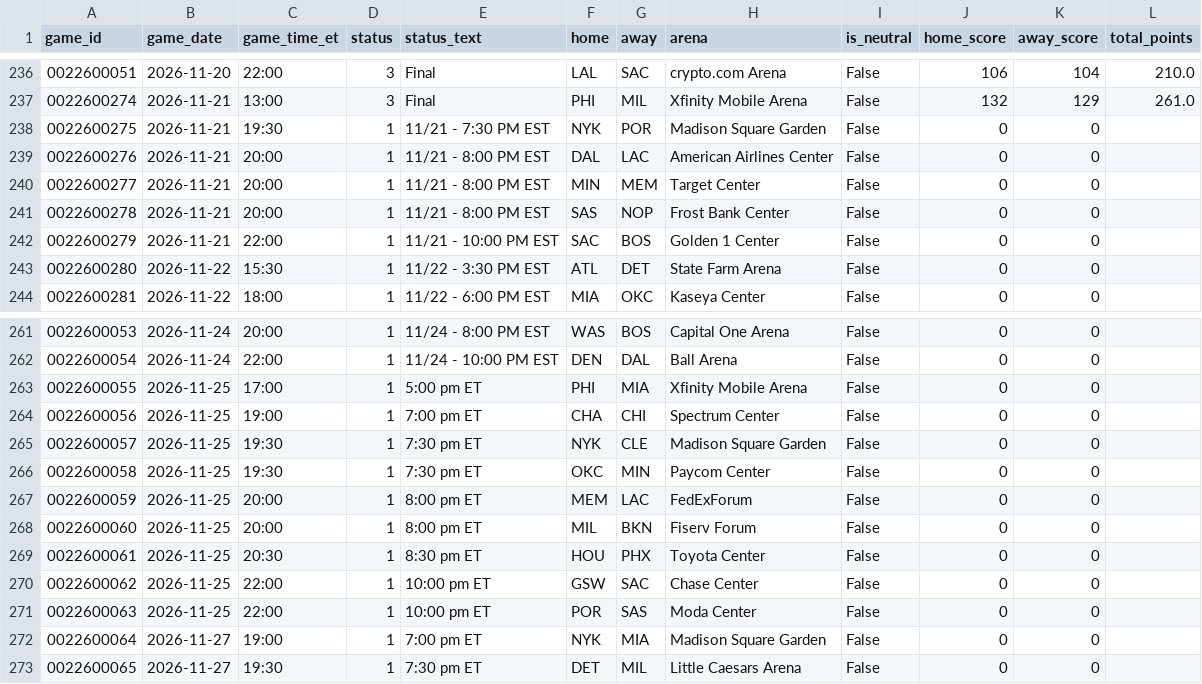
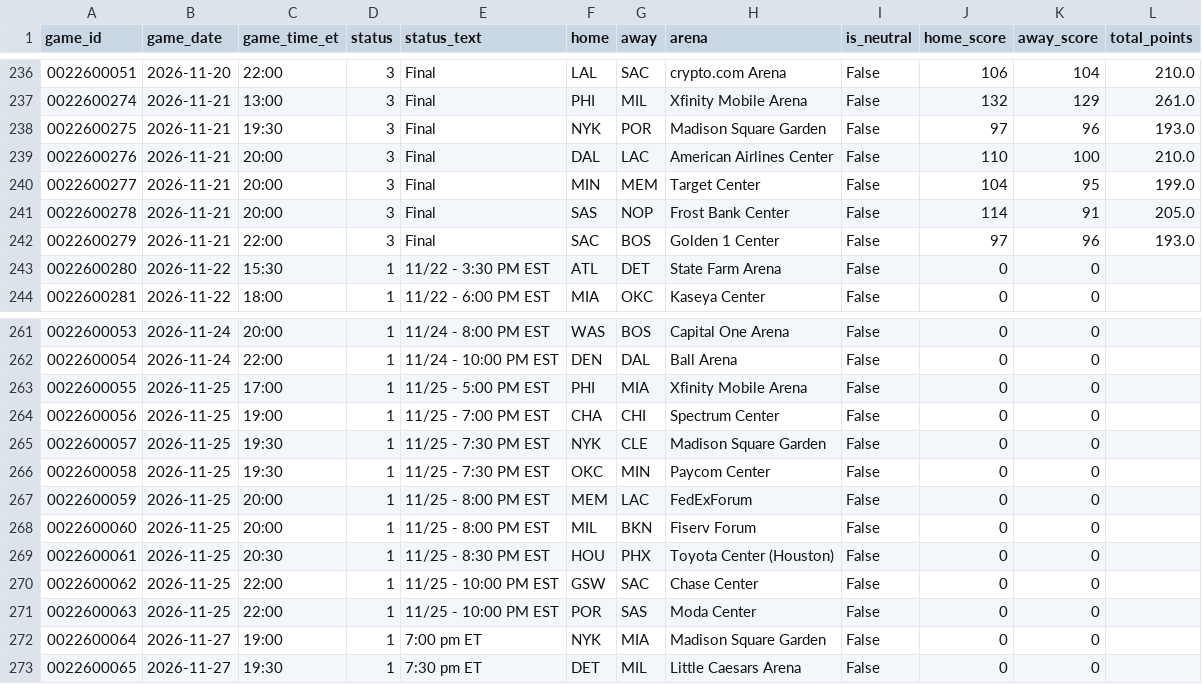
Before and after one commit to CARLMEDINAV/NBA-ML, a CSV file: artifacts/schedule_2026_27.csv, drawn as a sheet; only a part is shown, gaps mark what is left out.

```diff
--- a/artifacts/schedule_2026_27.csv
+++ b/artifacts/schedule_2026_27.csv
@@ -237,7 +237,7 @@ game_id,game_date,game_time_et,status,status_text,home,away,arena,is_neutral,hom
 0022600274,2026-11-21,13:00,3,Final,PHI,MIL,Xfinity Mobile Arena,False,132,129,261.0
-0022600275,2026-11-21,19:30,1,11/21 - 7:30 PM EST,NYK,POR,Madison Square Garden,False,0,0,
-0022600276,2026-11-21,20:00,1,11/21 - 8:00 PM EST,DAL,LAC,American Airlines Center,False,0,0,
-0022600277,2026-11-21,20:00,1,11/21 - 8:00 PM EST,MIN,MEM,Target Center,False,0,0,
-0022600278,2026-11-21,20:00,1,11/21 - 8:00 PM EST,SAS,NOP,Frost Bank Center,False,0,0,
-0022600279,2026-11-21,22:00,1,11/21 - 10:00 PM EST,SAC,BOS,Golden 1 Center,False,0,0,
+0022600275,2026-11-21,19:30,3,Final,NYK,POR,Madison Square Garden,False,97,96,193.0
+0022600276,2026-11-21,20:00,3,Final,DAL,LAC,American Airlines Center,False,110,100,210.0
+0022600277,2026-11-21,20:00,3,Final,MIN,MEM,Target Center,False,104,95,199.0
+0022600278,2026-11-21,20:00,3,Final,SAS,NOP,Frost Bank Center,False,114,91,205.0
+0022600279,2026-11-21,22:00,3,Final,SAC,BOS,Golden 1 Center,False,97,96,193.0
 0022600280,2026-11-22,15:30,1,11/22 - 3:30 PM EST,ATL,DET,State Farm Arena,False,0,0,
@@ -262,11 +262,11 @@ game_id,game_date,game_time_et,status,status_text,home,away,arena,is_neutral,hom
 0022600054,2026-11-24,22:00,1,11/24 - 10:00 PM EST,DEN,DAL,Ball Arena,False,0,0,
-0022600055,2026-11-25,17:00,1,5:00 pm ET,PHI,MIA,Xfinity Mobile Arena,False,0,0,
-0022600056,2026-11-25,19:00,1,7:00 pm ET,CHA,CHI,Spectrum Center,False,0,0,
-0022600057,2026-11-25,19:30,1,7:30 pm ET,NYK,CLE,Madison Square Garden,False,0,0,
-0022600058,2026-11-25,19:30,1,7:30 pm ET,OKC,MIN,Paycom Center,False,0,0,
-0022600059,2026-11-25,20:00,1,8:00 pm ET,MEM,LAC,FedExForum,False,0,0,
-0022600060,2026-11-25,20:00,1,8:00 pm ET,MIL,BKN,Fiserv Forum,False,0,0,
-0022600061,2026-11-25,20:30,1,8:30 pm ET,HOU,PHX,Toyota Center,False,0,0,
-0022600062,2026-11-25,22:00,1,10:00 pm ET,GSW,SAC,Chase Center,False,0,0,
-0022600063,2026-11-25,22:00,1,10:00 pm ET,POR,SAS,Moda Center,False,0,0,
+0022600055,2026-11-25,17:00,1,11/25 - 5:00 PM EST,PHI,MIA,Xfinity Mobile Arena,False,0,0,
+0022600056,2026-11-25,19:00,1,11/25 - 7:00 PM EST,CHA,CHI,Spectrum Center,False,0,0,
+0022600057,2026-11-25,19:30,1,11/25 - 7:30 PM EST,NYK,CLE,Madison Square Garden,False,0,0,
+0022600058,2026-11-25,19:30,1,11/25 - 7:30 PM EST,OKC,MIN,Paycom Center,False,0,0,
+0022600059,2026-11-25,20:00,1,11/25 - 8:00 PM EST,MEM,LAC,FedExForum,False,0,0,
+0022600060,2026-11-25,20:00,1,11/25 - 8:00 PM EST,MIL,BKN,Fiserv Forum,False,0,0,
+0022600061,2026-11-25,20:30,1,11/25 - 8:30 PM EST,HOU,PHX,Toyota Center (Houston),False,0,0,
+0022600062,2026-11-25,22:00,1,11/25 - 10:00 PM EST,GSW,SAC,Chase Center,False,0,0,
+0022600063,2026-11-25,22:00,1,11/25 - 10:00 PM EST,POR,SAS,Moda Center,False,0,0,
 0022600064,2026-11-27,19:00,1,7:00 pm ET,NYK,MIA,Madison Square Garden,False,0,0,
```
Also changed, not shown: artifacts/team_games_recent.csv, artifacts/team_state.csv.
